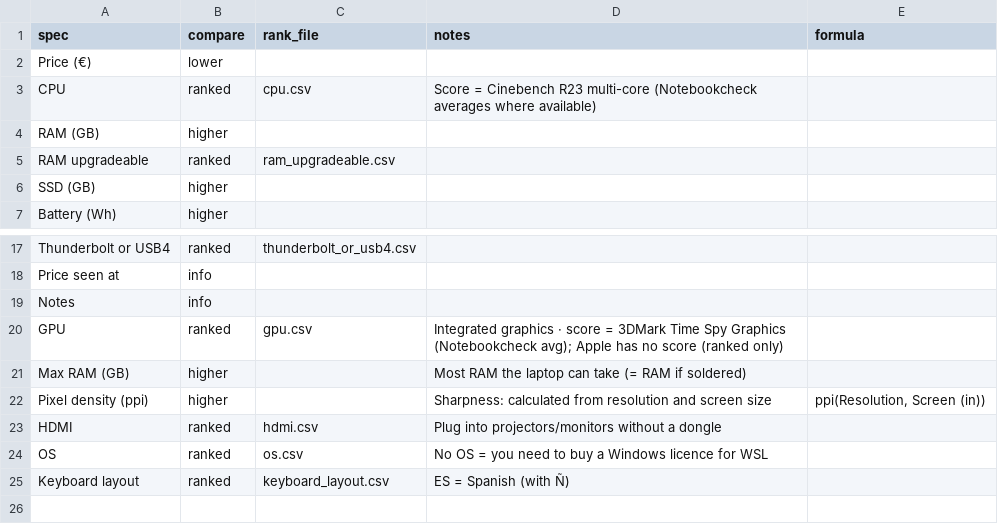
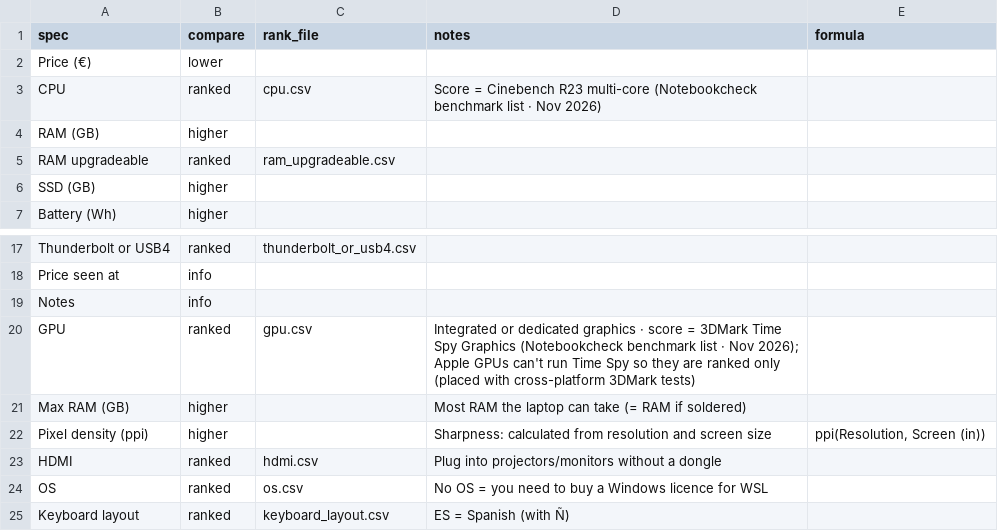
Before and after one commit to LeoDaVinci16/laptop-compare, a CSV file: data/specs.csv, drawn as a sheet; only a part is shown, gaps mark what is left out.

```diff
--- a/data/specs.csv
+++ b/data/specs.csv
@@ -2,3 +2,3 @@ spec,compare,rank_file,notes,formula
 Price (€),lower,,
-CPU,ranked,cpu.csv,Score = Cinebench R23 multi-core (Notebookcheck averages where available)
+CPU,ranked,cpu.csv,Score = Cinebench R23 multi-core (Notebookcheck benchmark list · Nov 2026)
 RAM (GB),higher,,
@@ -19,3 +19,3 @@ Price seen at,info,,
 Notes,info,,
-GPU,ranked,gpu.csv,Integrated graphics · score = 3DMark Time Spy Graphics (Notebookcheck avg); Apple has no score (ranked only),
+GPU,ranked,gpu.csv,Integrated or dedicated graphics · score = 3DMark Time Spy Graphics (Notebookcheck benchmark list · Nov 2026); Apple GPUs can't run Time Spy so they are ranked only (placed with cross-platform 3DMark tests),
 Max RAM (GB),higher,,Most RAM the laptop can take (= RAM if soldered),
```
Also changed, not shown: data/laptops.csv, data/ranks/cpu.csv, 2 other files.
